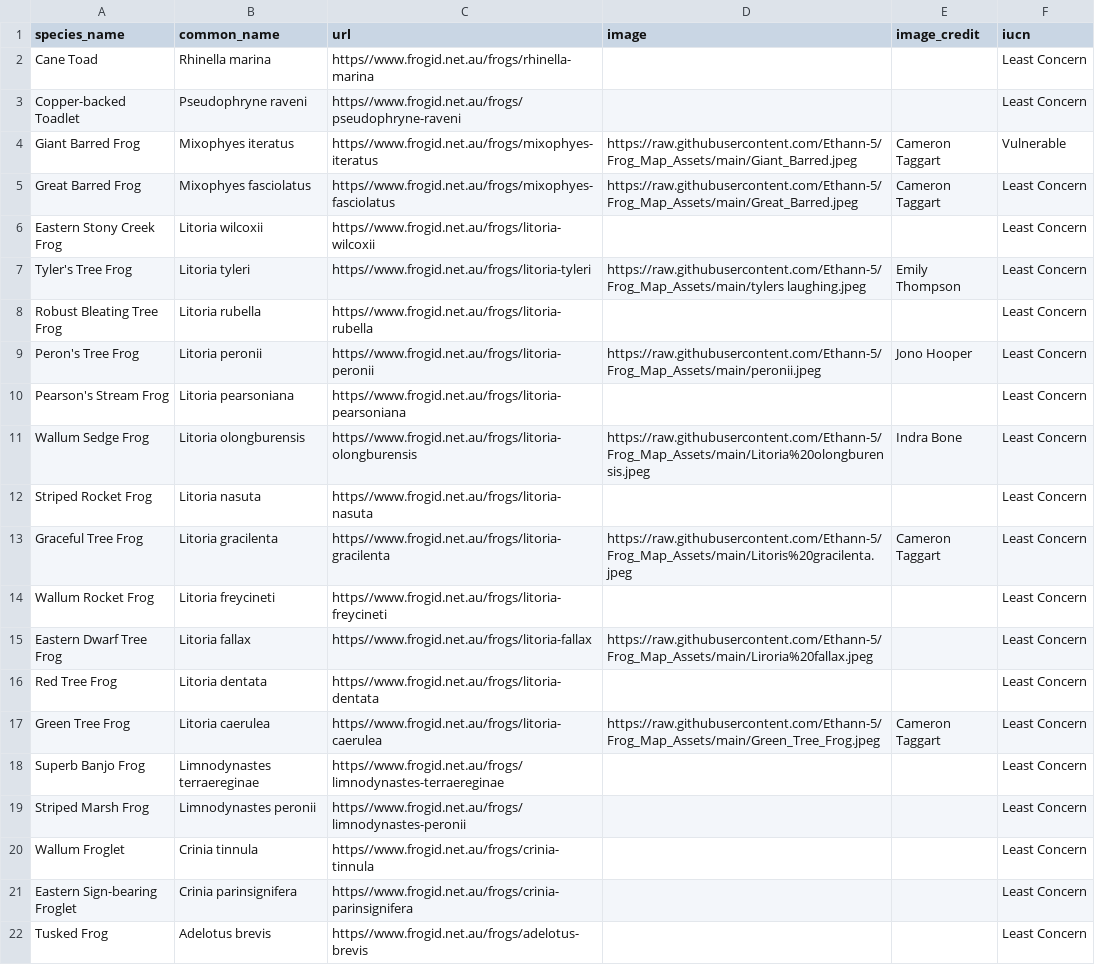
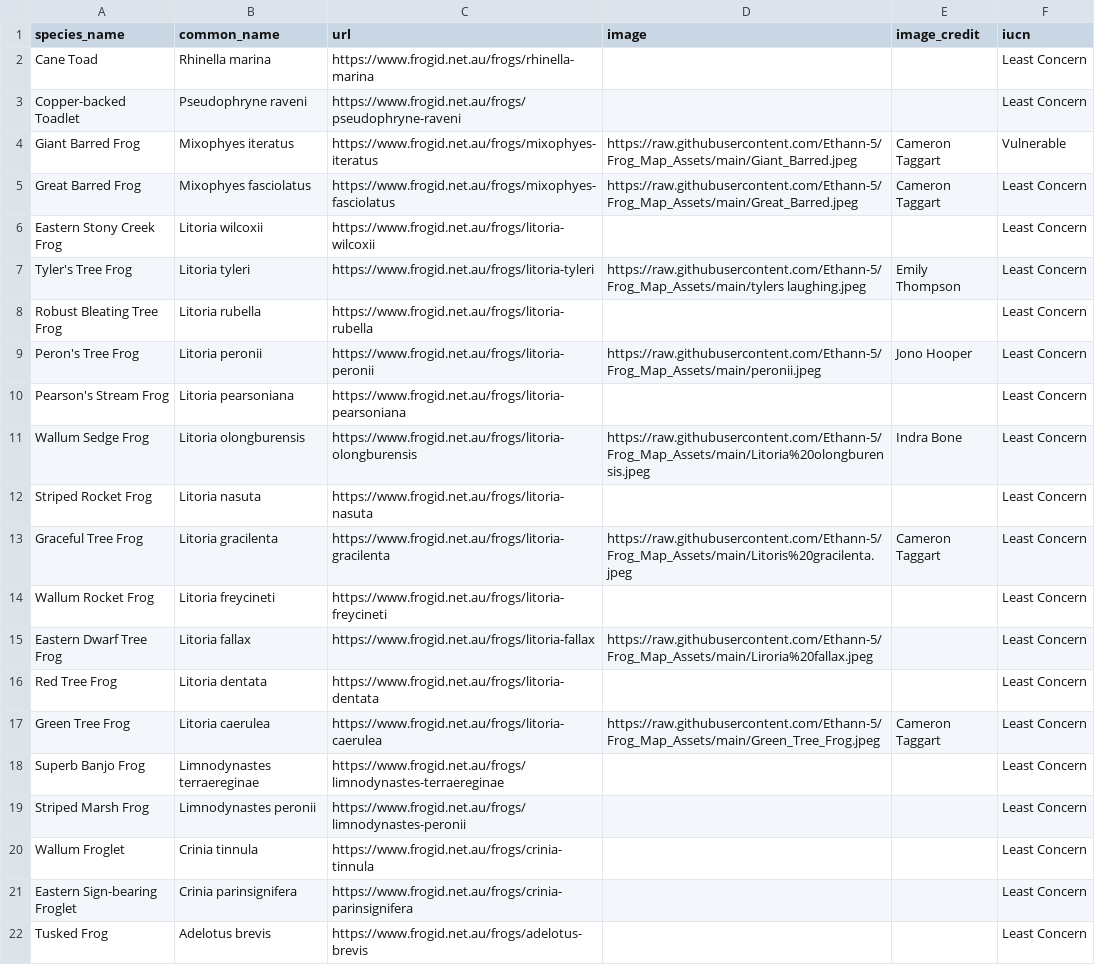
Before and after one commit to Ethann-5/Frog_Map_Assets, a CSV file: species_meta.csv, drawn as a sheet; the diff names each change by its address in the sheet, - before the commit and + after, or states it on an @@ line.

Commit message:
Update species_meta.csv

```diff
--- a/species_meta.csv
+++ b/species_meta.csv
-C2 (url): https//www.frogid.net.au/frogs/rhinella-marina
+C2 (url): https://www.frogid.net.au/frogs/rhinella-marina
-C3 (url): https//www.frogid.net.au/frogs/pseudophryne-raveni
+C3 (url): https://www.frogid.net.au/frogs/pseudophryne-raveni
-C4 (url): https//www.frogid.net.au/frogs/mixophyes-iteratus
+C4 (url): https://www.frogid.net.au/frogs/mixophyes-iteratus
-C5 (url): https//www.frogid.net.au/frogs/mixophyes-fasciolatus
+C5 (url): https://www.frogid.net.au/frogs/mixophyes-fasciolatus
-C6 (url): https//www.frogid.net.au/frogs/litoria-wilcoxii
+C6 (url): https://www.frogid.net.au/frogs/litoria-wilcoxii
-C7 (url): https//www.frogid.net.au/frogs/litoria-tyleri
+C7 (url): https://www.frogid.net.au/frogs/litoria-tyleri
-C8 (url): https//www.frogid.net.au/frogs/litoria-rubella
+C8 (url): https://www.frogid.net.au/frogs/litoria-rubella
-C9 (url): https//www.frogid.net.au/frogs/litoria-peronii
+C9 (url): https://www.frogid.net.au/frogs/litoria-peronii
-C10 (url): https//www.frogid.net.au/frogs/litoria-pearsoniana
+C10 (url): https://www.frogid.net.au/frogs/litoria-pearsoniana
-C11 (url): https//www.frogid.net.au/frogs/litoria-olongburensis
+C11 (url): https://www.frogid.net.au/frogs/litoria-olongburensis
-C12 (url): https//www.frogid.net.au/frogs/litoria-nasuta
+C12 (url): https://www.frogid.net.au/frogs/litoria-nasuta
-C13 (url): https//www.frogid.net.au/frogs/litoria-gracilenta
+C13 (url): https://www.frogid.net.au/frogs/litoria-gracilenta
-C14 (url): https//www.frogid.net.au/frogs/litoria-freycineti
+C14 (url): https://www.frogid.net.au/frogs/litoria-freycineti
-C15 (url): https//www.frogid.net.au/frogs/litoria-fallax
+C15 (url): https://www.frogid.net.au/frogs/litoria-fallax
-C16 (url): https//www.frogid.net.au/frogs/litoria-dentata
+C16 (url): https://www.frogid.net.au/frogs/litoria-dentata
-C17 (url): https//www.frogid.net.au/frogs/litoria-caerulea
+C17 (url): https://www.frogid.net.au/frogs/litoria-caerulea
-C18 (url): https//www.frogid.net.au/frogs/limnodynastes-terraereginae
+C18 (url): https://www.frogid.net.au/frogs/limnodynastes-terraereginae
-C19 (url): https//www.frogid.net.au/frogs/limnodynastes-peronii
+C19 (url): https://www.frogid.net.au/frogs/limnodynastes-peronii
-C20 (url): https//www.frogid.net.au/frogs/crinia-tinnula
+C20 (url): https://www.frogid.net.au/frogs/crinia-tinnula
-C21 (url): https//www.frogid.net.au/frogs/crinia-parinsignifera
+C21 (url): https://www.frogid.net.au/frogs/crinia-parinsignifera
-C22 (url): https//www.frogid.net.au/frogs/adelotus-brevis
+C22 (url): https://www.frogid.net.au/frogs/adelotus-brevis
```
